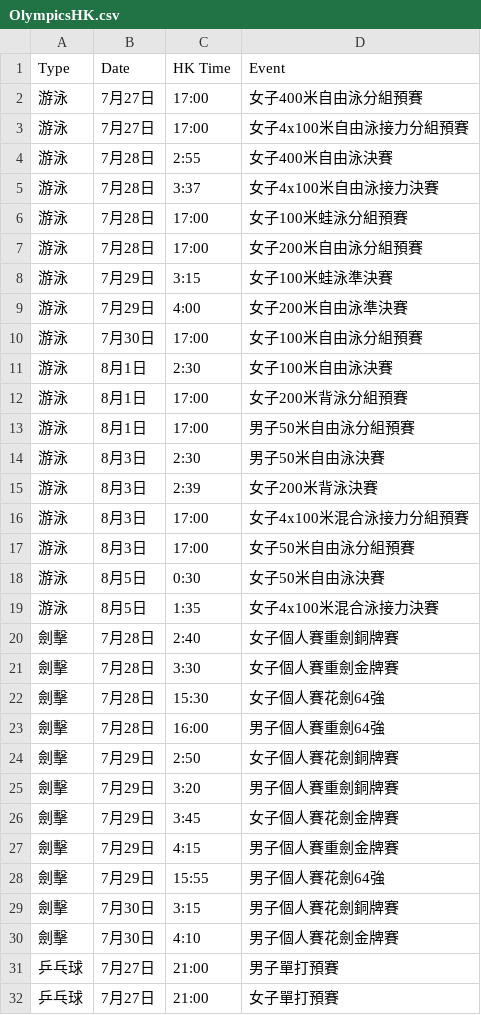
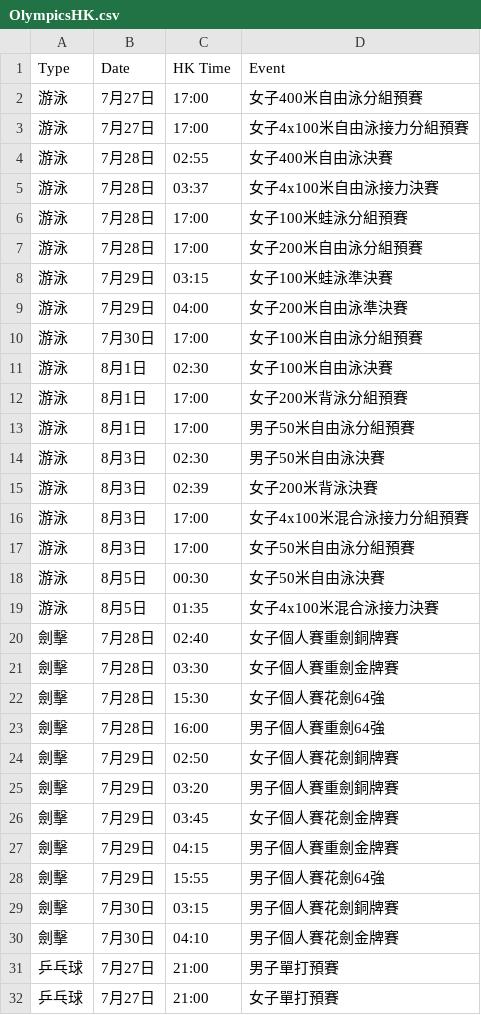
Before and after one commit to FatKam2024/olympicsHK, a CSV file: OlympicsHK.csv, drawn as a sheet; only a part is shown; the diff covers the shown part only.

Commit message:
csv file updated

```diff
--- a/OlympicsHK.csv
+++ b/OlympicsHK.csv
@@ -3,29 +3,29 @@
 游泳,7月27日,17:00,女子4x100米自由泳接力分組預賽
-游泳,7月28日,2:55,女子400米自由泳決賽
-游泳,7月28日,3:37,女子4x100米自由泳接力決賽
+游泳,7月28日,02:55,女子400米自由泳決賽
+游泳,7月28日,03:37,女子4x100米自由泳接力決賽
 游泳,7月28日,17:00,女子100米蛙泳分組預賽
 游泳,7月28日,17:00,女子200米自由泳分組預賽
-游泳,7月29日,3:15,女子100米蛙泳準決賽
-游泳,7月29日,4:00,女子200米自由泳準決賽
+游泳,7月29日,03:15,女子100米蛙泳準決賽
+游泳,7月29日,04:00,女子200米自由泳準決賽
 游泳,7月30日,17:00,女子100米自由泳分組預賽
-游泳,8月1日,2:30,女子100米自由泳決賽
+游泳,8月1日,02:30,女子100米自由泳決賽
 游泳,8月1日,17:00,女子200米背泳分組預賽
 游泳,8月1日,17:00,男子50米自由泳分組預賽
-游泳,8月3日,2:30,男子50米自由泳決賽
-游泳,8月3日,2:39,女子200米背泳決賽
+游泳,8月3日,02:30,男子50米自由泳決賽
+游泳,8月3日,02:39,女子200米背泳決賽
 游泳,8月3日,17:00,女子4x100米混合泳接力分組預賽
 游泳,8月3日,17:00,女子50米自由泳分組預賽
-游泳,8月5日,0:30,女子50米自由泳決賽
-游泳,8月5日,1:35,女子4x100米混合泳接力決賽
-劍擊,7月28日,2:40,女子個人賽重劍銅牌賽
-劍擊,7月28日,3:30,女子個人賽重劍金牌賽
+游泳,8月5日,00:30,女子50米自由泳決賽
+游泳,8月5日,01:35,女子4x100米混合泳接力決賽
+劍擊,7月28日,02:40,女子個人賽重劍銅牌賽
+劍擊,7月28日,03:30,女子個人賽重劍金牌賽
 劍擊,7月28日,15:30,女子個人賽花劍64強
 劍擊,7月28日,16:00,男子個人賽重劍64強
-劍擊,7月29日,2:50,女子個人賽花劍銅牌賽
-劍擊,7月29日,3:20,男子個人賽重劍銅牌賽
-劍擊,7月29日,3:45,女子個人賽花劍金牌賽
-劍擊,7月29日,4:15,男子個人賽重劍金牌賽
+劍擊,7月29日,02:50,女子個人賽花劍銅牌賽
+劍擊,7月29日,03:20,男子個人賽重劍銅牌賽
+劍擊,7月29日,03:45,女子個人賽花劍金牌賽
+劍擊,7月29日,04:15,男子個人賽重劍金牌賽
 劍擊,7月29日,15:55,男子個人賽花劍64強
-劍擊,7月30日,3:15,男子個人賽花劍銅牌賽
-劍擊,7月30日,4:10,男子個人賽花劍金牌賽
+劍擊,7月30日,03:15,男子個人賽花劍銅牌賽
+劍擊,7月30日,04:10,男子個人賽花劍金牌賽
 乒乓球,7月27日,21:00,男子單打預賽
```
Also changed, not shown: 12 edited cells elsewhere in this file.
